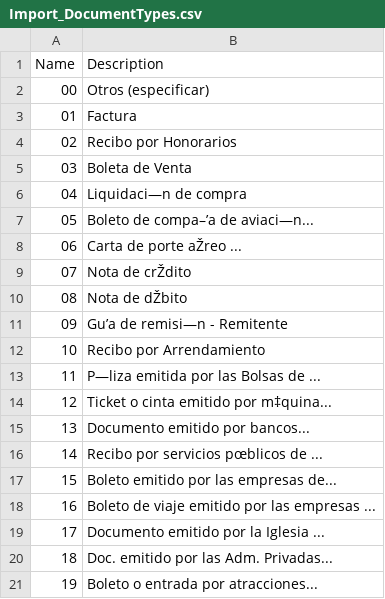
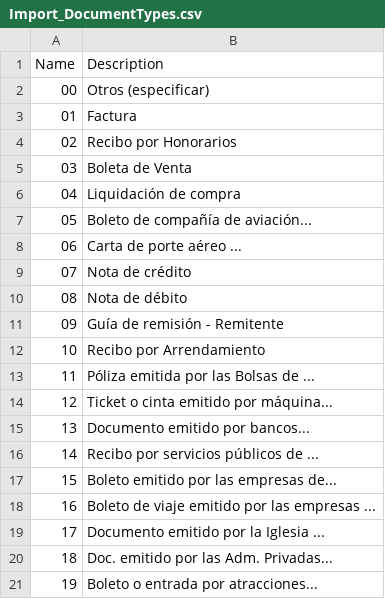
Before and after one commit to eFaps/eFapsApp-Commons, a CSV file: src/main/efaps/Data/Import_DocumentTypes.csv, drawn as a sheet; only a part is shown; the diff covers the shown part only; the diff names each change by its address in the sheet, - before the commit and + after, or states it on an @@ line.

```diff
--- a/src/main/efaps/Data/Import_DocumentTypes.csv
+++ b/src/main/efaps/Data/Import_DocumentTypes.csv
-B6 (Description): Liquidaci—n de compra
+B6 (Description): Liquidación de compra
-B7 (Description): Boleto de compa–’a de aviaci—n...
+B7 (Description): Boleto de compañía de aviación...
-B8 (Description): Carta de porte aŽreo ...
+B8 (Description): Carta de porte aéreo ...
-B9 (Description): Nota de crŽdito
+B9 (Description): Nota de crédito
-B10 (Description): Nota de dŽbito
+B10 (Description): Nota de débito
-B11 (Description): Gu’a de remisi—n - Remitente
+B11 (Description): Guía de remisión - Remitente
-B13 (Description): P—liza emitida por las Bolsas de ...
+B13 (Description): Póliza emitida por las Bolsas de ...
-B14 (Description): Ticket o cinta emitido por m‡quina...
+B14 (Description): Ticket o cinta emitido por máquina...
-B16 (Description): Recibo por servicios pœblicos de ...
+B16 (Description): Recibo por servicios públicos de ...
```
Also changed, not shown: 14 edited cells elsewhere in this file.
